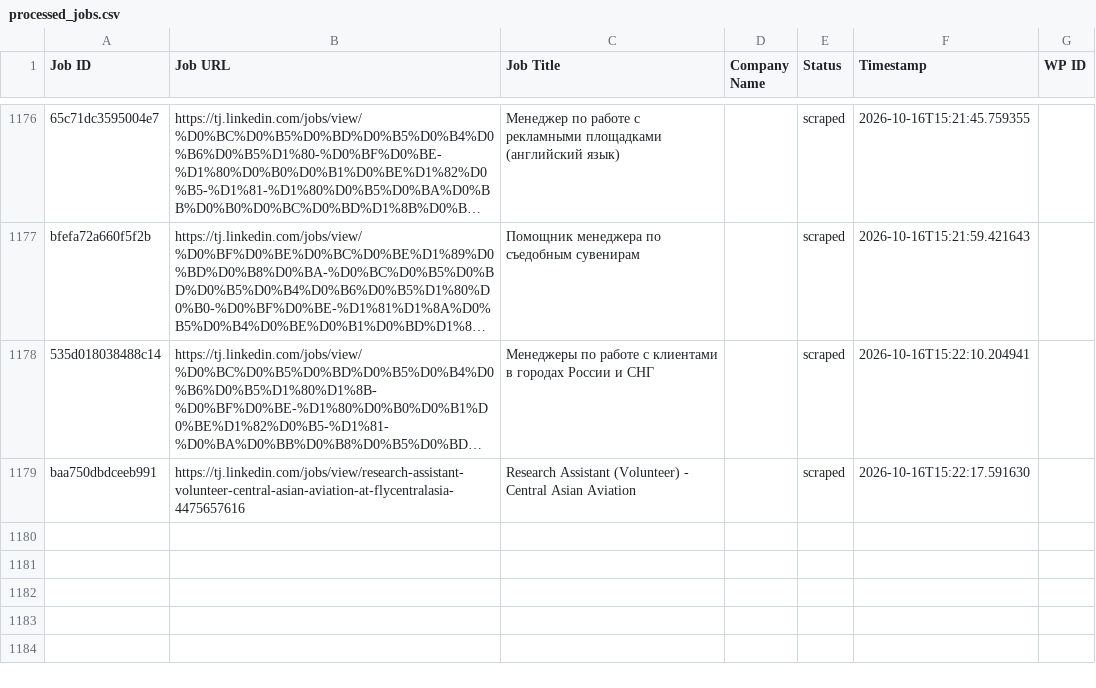
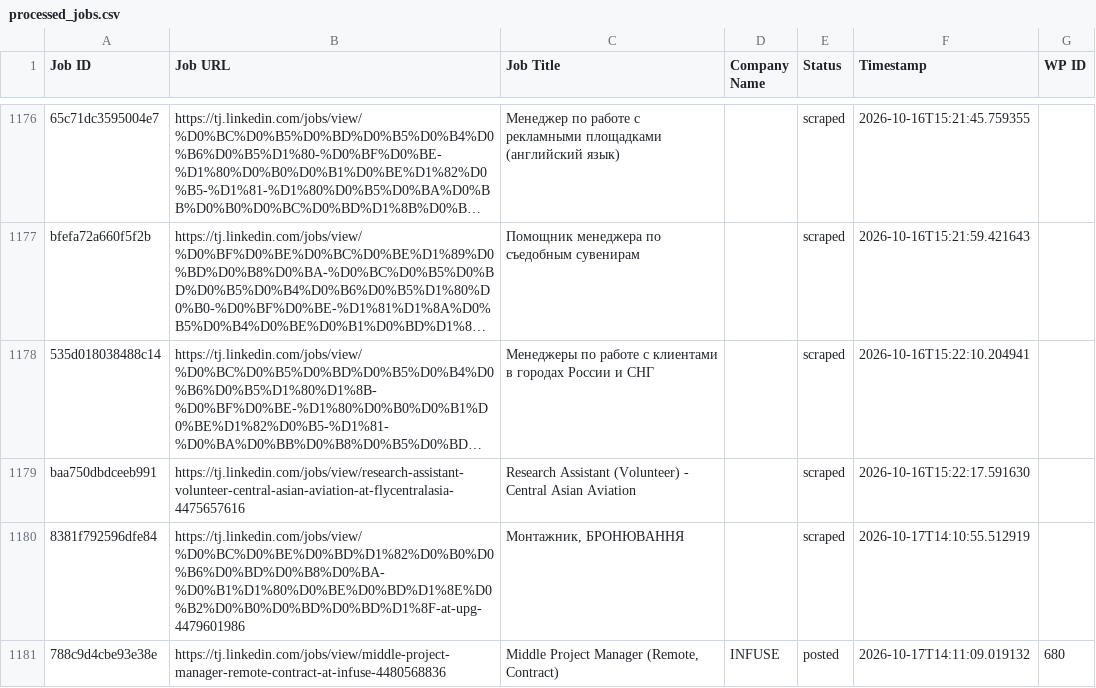
Before and after one commit to innovationinc2000/tj, a CSV file: processed_jobs.csv, drawn as a sheet; only a part is shown, gaps mark what is left out; long unchanged cells end in …; the diff names each change by its address in the sheet, - before the commit and + after, or states it on an @@ line.

```diff
--- a/processed_jobs.csv
+++ b/processed_jobs.csv
+row 1180: 8381f792596dfe84 | https://tj.linkedin.com/jobs/view/%D0%BC%D0%BE%D0%BD%D1%82%D0%B0%D0%B6%D0%BD%D0%B8%D0%BA-%D0%B1%D1%80%D0%BE%D0%BD%D1%8E%D0%B2%D0%B0%D0%BD%D0%BD%D1%8F-at-upg-4479601986 | Монтажник, БРОНЮВАННЯ |  | scraped | 2026-10-17T14:10:55.512919
+row 1181: 788c9d4cbe93e38e | https://tj.linkedin.com/jobs/view/middle-project-manager-remote-contract-at-infuse-4480568836 | Middle Project Manager (Remote, Contract) | INFUSE | posted | 2026-10-17T14:11:09.019132 | 680
```
